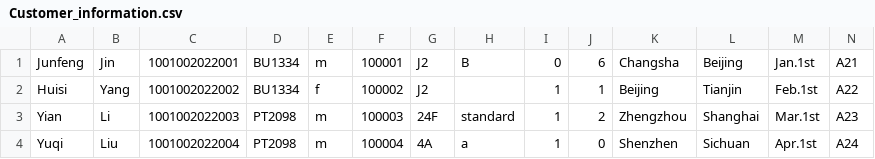
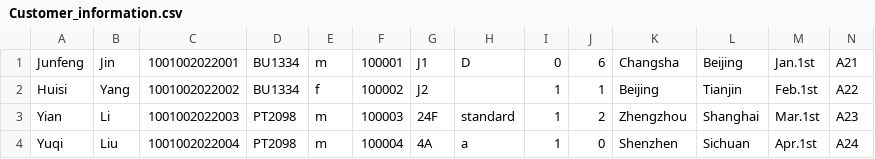
Before and after one commit to youyang-617/javafx_flight_check_in, a CSV file: src/main/resources/com/example/demo1/Customer_information.csv, drawn as a sheet.

```diff
--- a/src/main/resources/com/example/demo1/Customer_information.csv
+++ b/src/main/resources/com/example/demo1/Customer_information.csv
@@ -1,2 +1,2 @@
-Junfeng,Jin,1001002022001,BU1334,m,100001,J2,B,0,6,Changsha,Beijing,Jan.1st,A21
+Junfeng,Jin,1001002022001,BU1334,m,100001,J1,D,0,6,Changsha,Beijing,Jan.1st,A21
 Huisi,Yang,1001002022002,BU1334,f,100002,J2, ,1,1,Beijing,Tianjin,Feb.1st,A22
```
Also changed, not shown: temp.csv, 1 other file.
